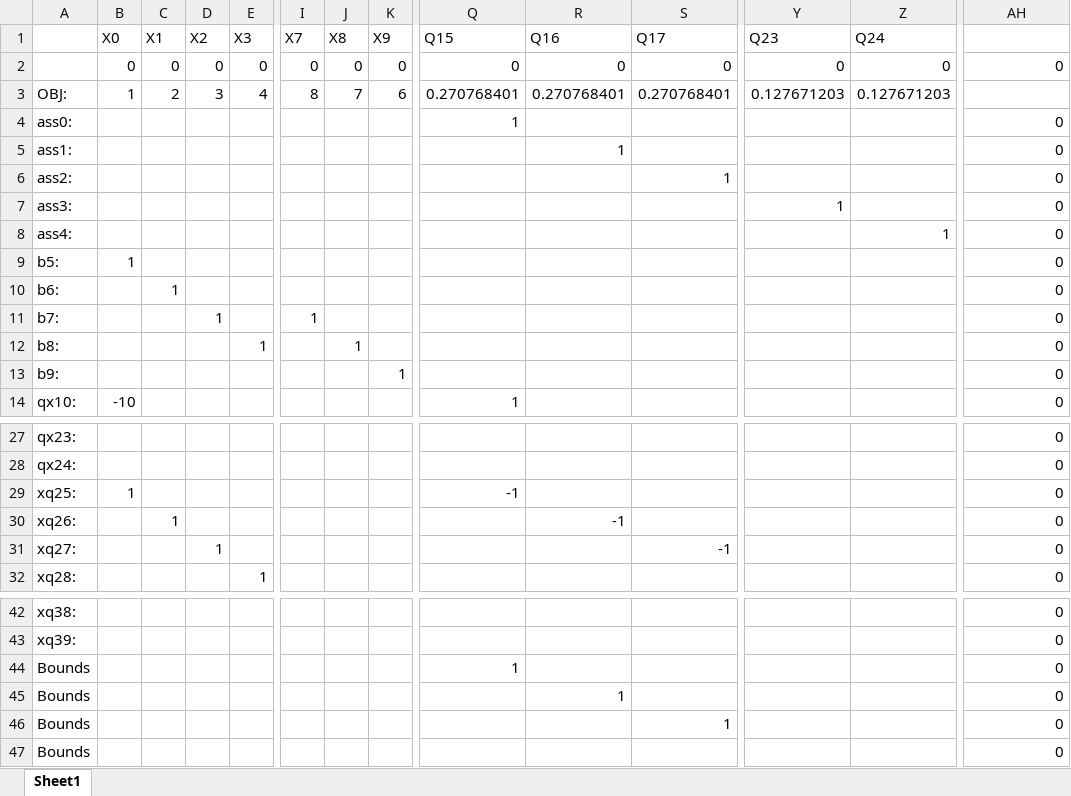
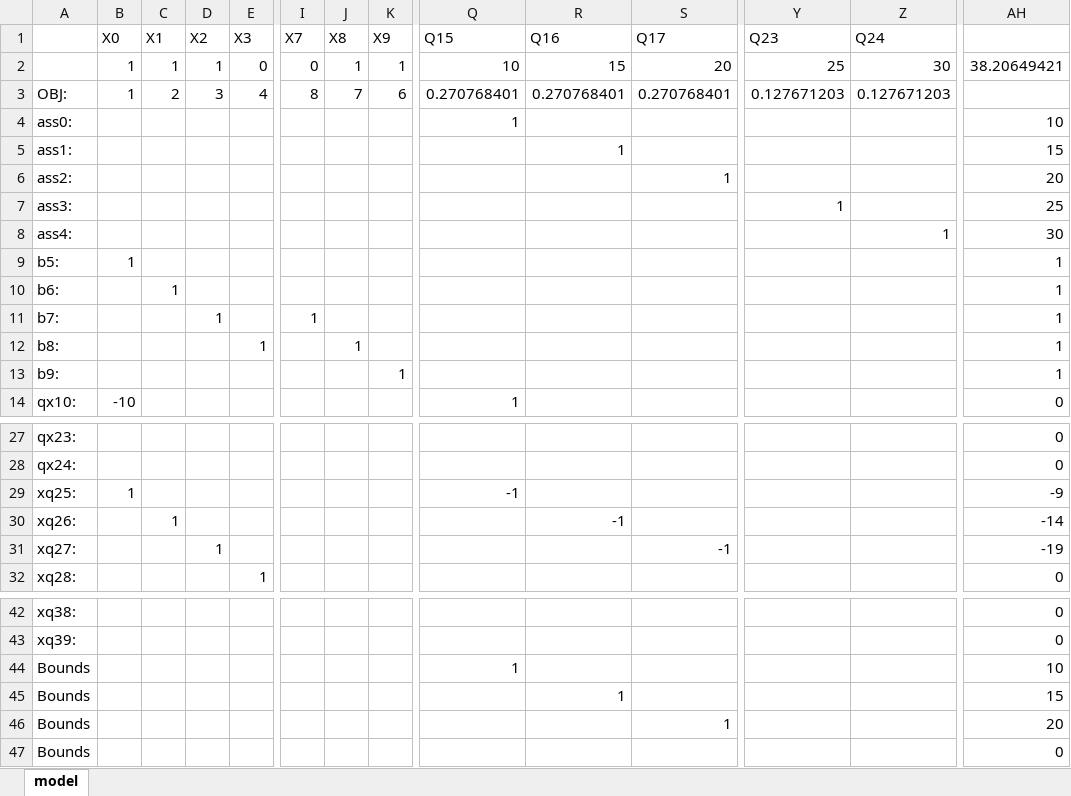
Before and after one commit to maniezzo/GDOforecast, an Excel workbook: model.xlsx, sheet model, drawn as a sheet; only a part is shown, gaps mark what is left out; values as stored, in another font and other column widths than the file's, no cell formats; the diff covers the shown part only; the diff names each change by its address in the sheet, - before the commit and + after, or states it on an @@ line.

```diff
--- a/model.xlsx (sheet model)
+++ b/model.xlsx (sheet model)
-sheet tab: Sheet1
+sheet tab: model
-B2 (X0): 0
+B2 (X0): 1
-C2 (X1): 0
+C2 (X1): 1
-D2 (X2): 0
+D2 (X2): 1
-J2 (X8): 0
+J2 (X8): 1
-K2 (X9): 0
+K2 (X9): 1
-Q2 (Q15): 0
+Q2 (Q15): 10
-R2 (Q16): 0
+R2 (Q16): 15
-S2 (Q17): 0
+S2 (Q17): 20
-Y2 (Q23): 0
+Y2 (Q23): 25
-Z2 (Q24): 0
+Z2 (Q24): 30
-AH2: 0
+AH2: 38.20649421
-AH4: 0
+AH4: 10
-AH5: 0
+AH5: 15
-AH6: 0
+AH6: 20
-AH7: 0
+AH7: 25
-AH8: 0
+AH8: 30
-AH9:AH13: 0
+AH9:AH13: 1
-AH29: 0
+AH29: -9
-AH30: 0
+AH30: -14
-AH31: 0
+AH31: -19
-AH44: 0
+AH44: 10
-AH45: 0
+AH45: 15
-AH46: 0
+AH46: 20
```
Also changed, not shown: 1 added row and 4 edited cells elsewhere in this sheet, cell formats, 1 other file.
